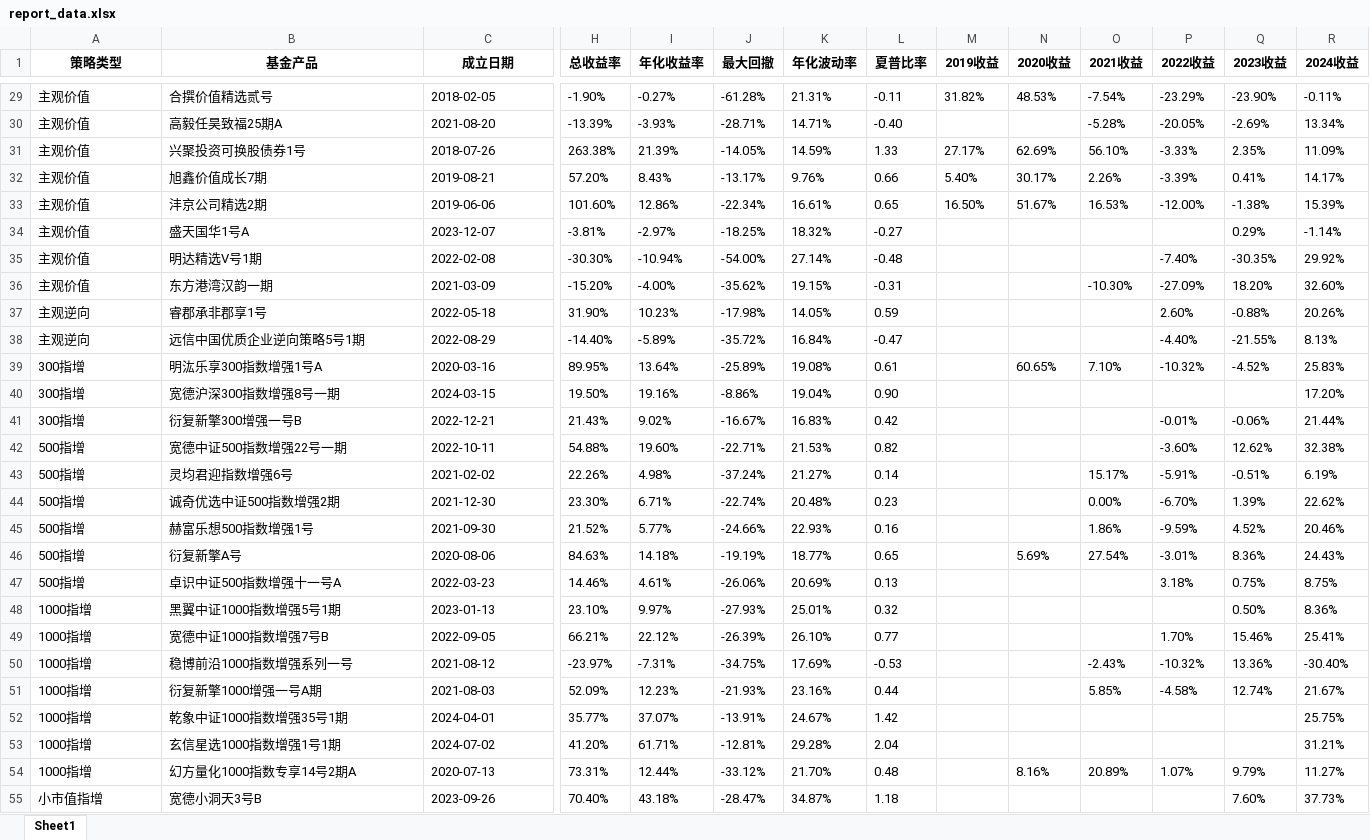
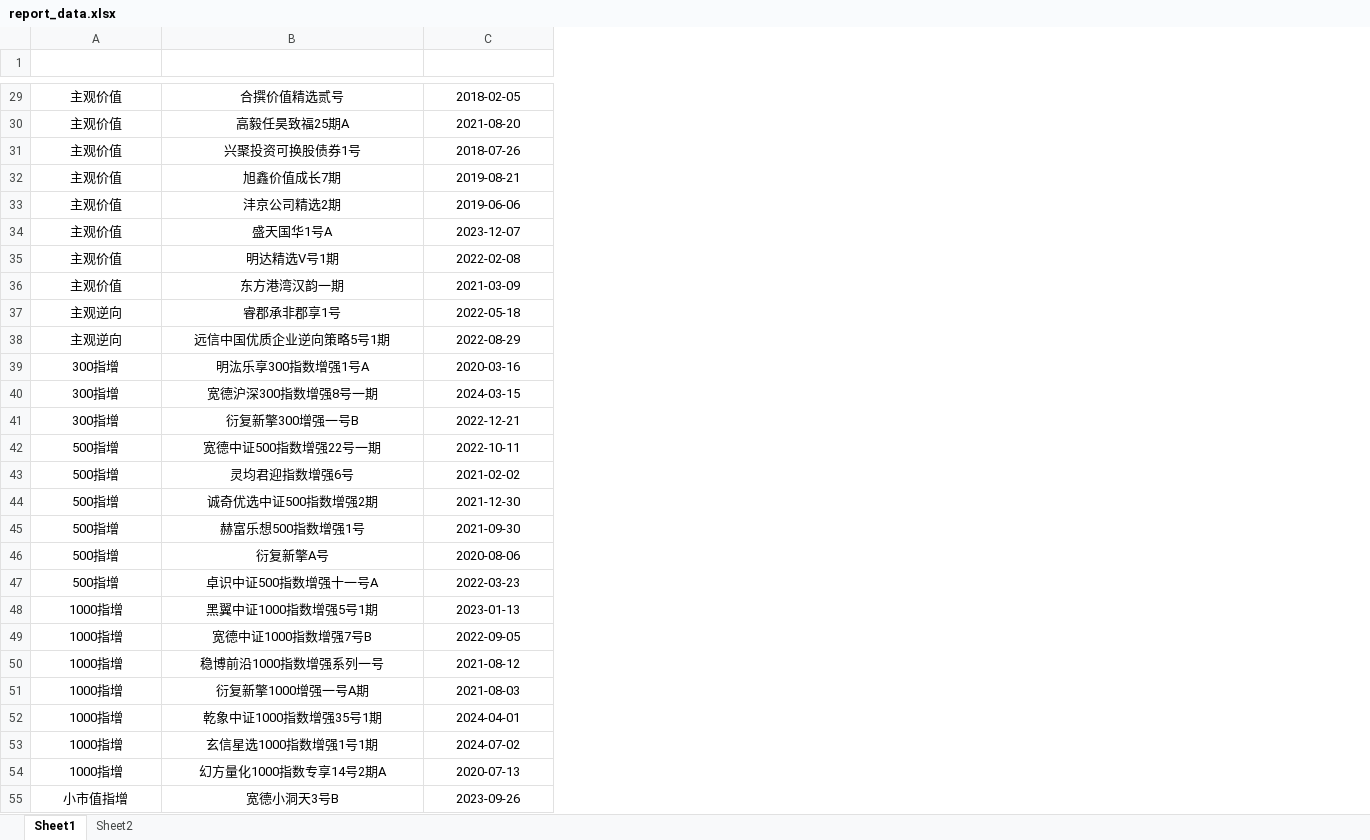
Before and after one commit to Slow-birds/Private_nav_research, an Excel workbook: report_data.xlsx, sheet Sheet1, drawn as a sheet; only a part is shown, gaps mark what is left out; values as stored, in another font and other column widths than the file's, no borders; conditional formats and table styles not drawn; the diff covers the shown part only; the diff names each change by its address in the sheet, - before the commit and + after, or states it on an @@ line.

```diff
--- a/report_data.xlsx (sheet Sheet1)
+++ b/report_data.xlsx (sheet Sheet1)
+sheet tab: Sheet2
@@ column H (总收益率) hidden, rows 29-55: -1.90% | -13.39% | 263.38% | 57.20% | 101.60% | -3.81% | -30.30% | -15.20% | 31.90% | -14.40% | 89.95% | 19.50% | 21.43% | 54.88% | 22.26% | 23.30% | 21.52% | 84.63% | 14.46% | 23.10% | 66.21% | -23.97% | 52.09% | 35.77% | 41.20% | 73.31% | 70.40% @@
@@ column I (年化收益率) hidden, rows 29-55: -0.27% | -3.93% | 21.39% | 8.43% | 12.86% | -2.97% | -10.94% | -4.00% | 10.23% | -5.89% | 13.64% | 19.16% | 9.02% | 19.60% | 4.98% | 6.71% | 5.77% | 14.18% | 4.61% | 9.97% | 22.12% | -7.31% | 12.23% | 37.07% | 61.71% | 12.44% | 43.18% @@
@@ column J (最大回撤) hidden, rows 29-55: -61.28% | -28.71% | -14.05% | -13.17% | -22.34% | -18.25% | -54.00% | -35.62% | -17.98% | -35.72% | -25.89% | -8.86% | -16.67% | -22.71% | -37.24% | -22.74% | -24.66% | -19.19% | -26.06% | -27.93% | -26.39% | -34.75% | -21.93% | -13.91% | -12.81% | -33.12% | -28.47% @@
@@ column K (年化波动率) hidden, rows 29-55: 21.31% | 14.71% | 14.59% | 9.76% | 16.61% | 18.32% | 27.14% | 19.15% | 14.05% | 16.84% | 19.08% | 19.04% | 16.83% | 21.53% | 21.27% | 20.48% | 22.93% | 18.77% | 20.69% | 25.01% | 26.10% | 17.69% | 23.16% | 24.67% | 29.28% | 21.70% | 34.87% @@
@@ column L (夏普比率) hidden, rows 29-55: -0.11 | -0.40 | 1.33 | 0.66 | 0.65 | -0.27 | -0.48 | -0.31 | 0.59 | -0.47 | 0.61 | 0.90 | 0.42 | 0.82 | 0.14 | 0.23 | 0.16 | 0.65 | 0.13 | 0.32 | 0.77 | -0.53 | 0.44 | 1.42 | 2.04 | 0.48 | 1.18 @@
@@ column M (2019收益) hidden, rows 29-33: 31.82% |  | 27.17% | 5.40% | 16.50% @@
@@ column N (2020收益) hidden, rows 29-54: 48.53% |  | 62.69% | 30.17% | 51.67% |  |  |  |  |  | 60.65% |  |  |  |  |  |  | 5.69% |  |  |  |  |  |  |  | 8.16% @@
@@ column O (2021收益) hidden, rows 29-54: -7.54% | -5.28% | 56.10% | 2.26% | 16.53% |  |  | -10.30% |  |  | 7.10% |  |  |  | 15.17% | 0.00% | 1.86% | 27.54% |  |  |  | -2.43% | 5.85% |  |  | 20.89% @@
@@ column P (2022收益) hidden, rows 29-54: -23.29% | -20.05% | -3.33% | -3.39% | -12.00% |  | -7.40% | -27.09% | 2.60% | -4.40% | -10.32% |  | -0.01% | -3.60% | -5.91% | -6.70% | -9.59% | -3.01% | 3.18% |  | 1.70% | -10.32% | -4.58% |  |  | 1.07% @@
@@ column Q (2023收益) hidden, rows 29-55: -23.90% | -2.69% | 2.35% | 0.41% | -1.38% | 0.29% | -30.35% | 18.20% | -0.88% | -21.55% | -4.52% |  | -0.06% | 12.62% | -0.51% | 1.39% | 4.52% | 8.36% | 0.75% | 0.50% | 15.46% | 13.36% | 12.74% |  |  | 9.79% | 7.60% @@
@@ column R (2024收益) hidden, rows 29-55: -0.11% | 13.34% | 11.09% | 14.17% | 15.39% | -1.14% | 29.92% | 32.60% | 20.26% | 8.13% | 25.83% | 17.20% | 21.44% | 32.38% | 6.19% | 22.62% | 20.46% | 24.43% | 8.75% | 8.36% | 25.41% | -30.40% | 21.67% | 25.75% | 31.21% | 11.27% | 37.73% @@
-A1:C1 text colour: black
+A1:C1 text colour: #FFFFFF
-A29:C55 alignment: left
+A29:C55 alignment: center
```
Also changed, not shown: 9 edited cells and cell formats elsewhere in this sheet, formulas that keep their value, hidden cells, 4 other files.
